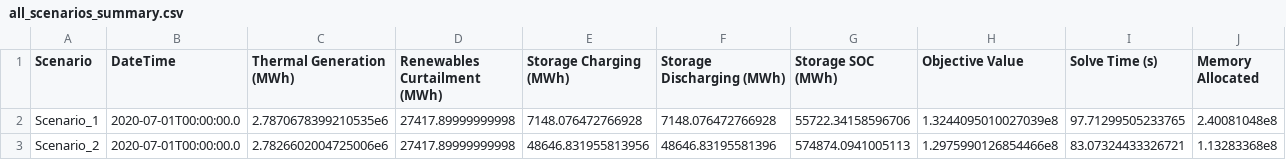
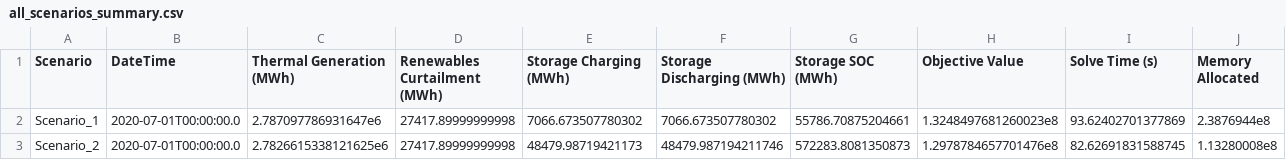
Before and after one commit to NREL-Sienna/PowerAnalytics.jl, a CSV file: dev/tutorials/all_scenarios_summary.csv, drawn as a sheet.

```diff
--- a/dev/tutorials/all_scenarios_summary.csv
+++ b/dev/tutorials/all_scenarios_summary.csv
@@ -1,3 +1,3 @@
 Scenario,DateTime,Thermal Generation (MWh),Renewables Curtailment (MWh),Storage Charging (MWh),Storage Discharging (MWh),Storage SOC (MWh),Objective Value,Solve Time (s),Memory Allocated
-Scenario_1,2020-07-01T00:00:00.0,2.7870678399210535e6,27417.89999999998,7148.076472766928,7148.076472766928,55722.34158596706,1.3244095010027039e8,97.71299505233765,2.40081048e8
-Scenario_2,2020-07-01T00:00:00.0,2.7826602004725006e6,27417.89999999998,48646.831955813956,48646.83195581396,574874.0941005113,1.2975990126854466e8,83.07324433326721,1.13283368e8
+Scenario_1,2020-07-01T00:00:00.0,2.787097786931647e6,27417.89999999998,7066.673507780302,7066.673507780302,55786.70875204661,1.3248497681260023e8,93.62402701377869,2.3876944e8
+Scenario_2,2020-07-01T00:00:00.0,2.7826615338121625e6,27417.89999999998,48479.98719421173,48479.987194211746,572283.8081350873,1.2978784657701476e8,82.62691831588745,1.13280008e8
```
Also changed, not shown: 18 other files.
